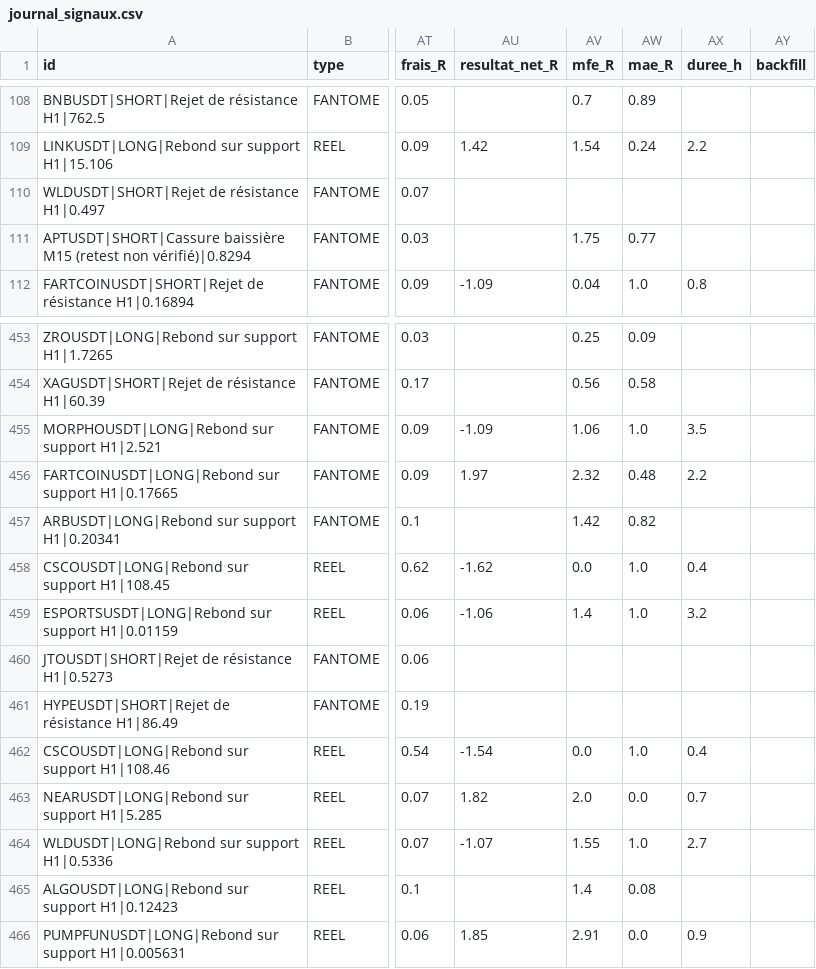
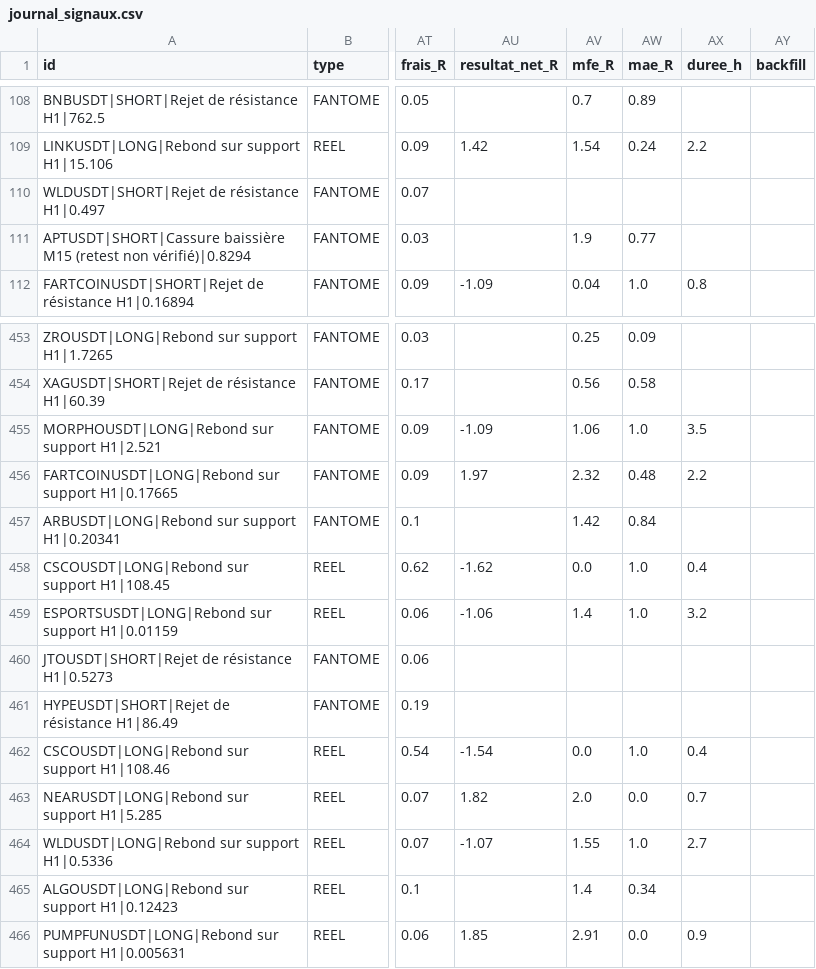
Before and after one commit to fraispropr-ship-it/crypto-pepite, a CSV file: journal_signaux.csv, drawn as a sheet; only a part is shown, gaps mark what is left out; the diff covers the shown part only; the diff names each change by its address in the sheet, - before the commit and + after, or states it on an @@ line.

```diff
--- a/journal_signaux.csv
+++ b/journal_signaux.csv
-AV111 (mfe_R): 1.75
+AV111 (mfe_R): 1.9
-AW457 (mae_R): 0.82
+AW457 (mae_R): 0.84
-AW465 (mae_R): 0.08
+AW465 (mae_R): 0.34
```
Also changed, not shown: 1 added row and 20 edited cells elsewhere in this file, 1 other file.
